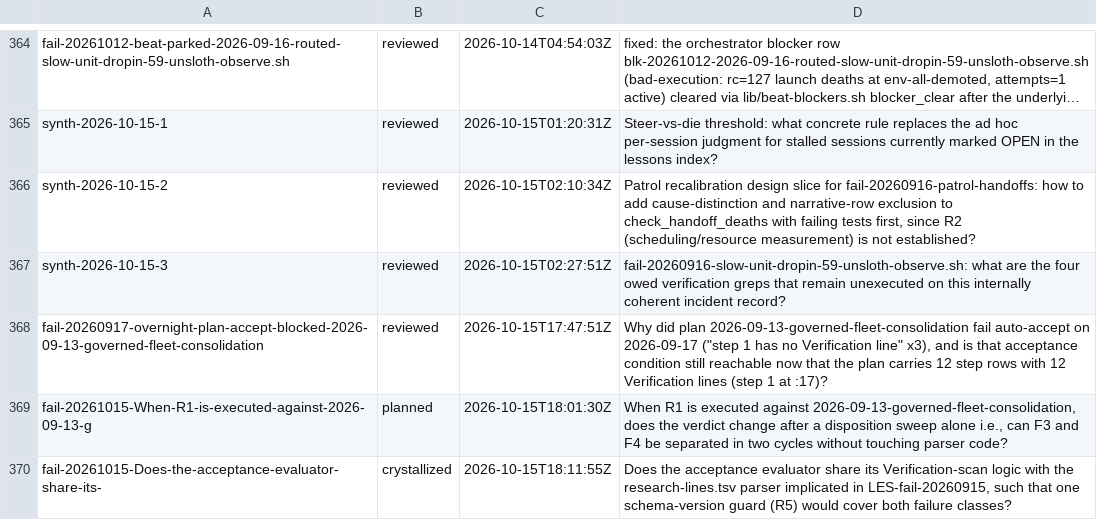
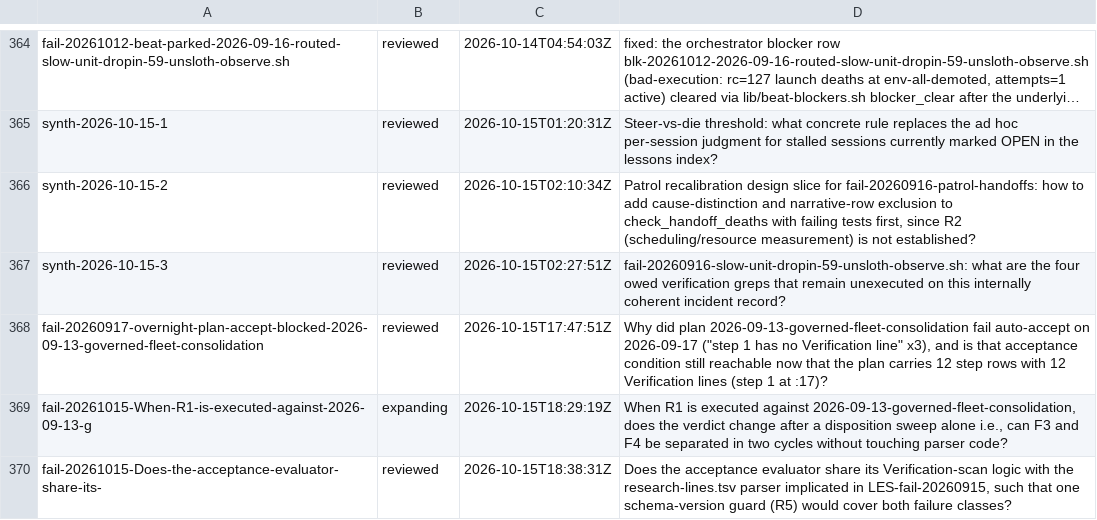
Before and after one commit to boundring/hngh, a TSV file: automation/research-lines.tsv, drawn as a sheet; only a part is shown, gaps mark what is left out; long unchanged cells end in ….

```diff
--- a/automation/research-lines.tsv
+++ b/automation/research-lines.tsv
@@ -368,3 +368,3 @@ synth-2026-10-15-3	reviewed	2026-10-15T02:27:51Z	fail-20260916-slow-unit-dropin-
 fail-20260917-overnight-plan-accept-blocked-2026-09-13-governed-fleet-consolidation	reviewed	2026-10-15T17:47:51Z	Why did plan 2026-09-13-governed-fleet-consolidation fail auto-accept on 2026-09-17 ("step 1 has no Verification line" x3), and is that acceptance condition still reachable now that the plan carries 12 step rows with 12 Verification lines (step 1 at :17)?
-fail-20261015-When-R1-is-executed-against-2026-09-13-g	planned	2026-10-15T18:01:30Z	When R1 is executed against 2026-09-13-governed-fleet-consolidation, does the verdict change after a disposition sweep alone  i.e., can F3 and F4 be separated in two cycles without touching parser code?
-fail-20261015-Does-the-acceptance-evaluator-share-its-	crystallized	2026-10-15T18:11:55Z	Does the acceptance evaluator share its Verification-scan logic with the research-lines.tsv parser implicated in LES-fail-20260915, such that one schema-version guard (R5) would cover both failure classes?
+fail-20261015-When-R1-is-executed-against-2026-09-13-g	expanding	2026-10-15T18:29:19Z	When R1 is executed against 2026-09-13-governed-fleet-consolidation, does the verdict change after a disposition sweep alone  i.e., can F3 and F4 be separated in two cycles without touching parser code?
+fail-20261015-Does-the-acceptance-evaluator-share-its-	reviewed	2026-10-15T18:38:31Z	Does the acceptance evaluator share its Verification-scan logic with the research-lines.tsv parser implicated in LES-fail-20260915, such that one schema-version guard (R5) would cover both failure classes?
```
Also changed, not shown: automation/research-dispositions.tsv.
